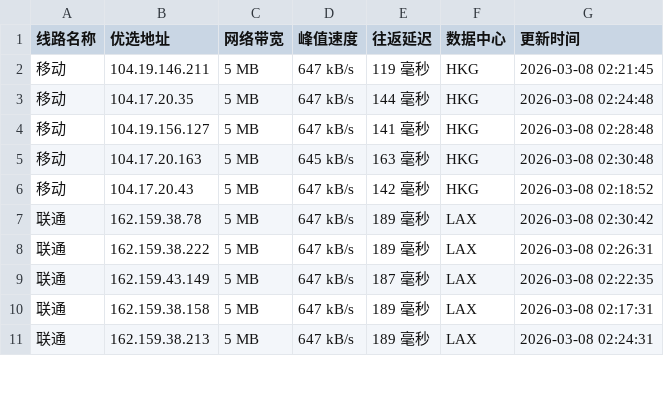
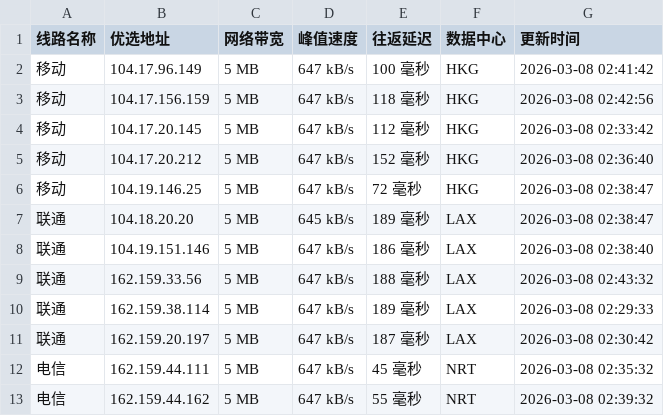
Before and after one commit to yuanxiawan/cfipv4db, a CSV file: cfip.csv, drawn as a sheet; only a part is shown; the diff covers the shown part only.

```diff
--- a/cfip.csv
+++ b/cfip.csv
@@ -1,11 +1,13 @@
 线路名称,优选地址,网络带宽,峰值速度,往返延迟,数据中心,更新时间
-移动,104.19.146.211,5 MB,647 kB/s,119 毫秒,HKG,2026-03-08 02:21:45
-移动,104.17.20.35,5 MB,647 kB/s,144 毫秒,HKG,2026-03-08 02:24:48
-移动,104.19.156.127,5 MB,647 kB/s,141 毫秒,HKG,2026-03-08 02:28:48
-移动,104.17.20.163,5 MB,645 kB/s,163 毫秒,HKG,2026-03-08 02:30:48
-移动,104.17.20.43,5 MB,647 kB/s,142 毫秒,HKG,2026-03-08 02:18:52
-联通,162.159.38.78,5 MB,647 kB/s,189 毫秒,LAX,2026-03-08 02:30:42
-联通,162.159.38.222,5 MB,647 kB/s,189 毫秒,LAX,2026-03-08 02:26:31
-联通,162.159.43.149,5 MB,647 kB/s,187 毫秒,LAX,2026-03-08 02:22:35
-联通,162.159.38.158,5 MB,647 kB/s,189 毫秒,LAX,2026-03-08 02:17:31
-联通,162.159.38.213,5 MB,647 kB/s,189 毫秒,LAX,2026-03-08 02:24:31
+移动,104.17.96.149,5 MB,647 kB/s,100 毫秒,HKG,2026-03-08 02:41:42
+移动,104.17.156.159,5 MB,647 kB/s,118 毫秒,HKG,2026-03-08 02:42:56
+移动,104.17.20.145,5 MB,647 kB/s,112 毫秒,HKG,2026-03-08 02:33:42
+移动,104.17.20.212,5 MB,647 kB/s,152 毫秒,HKG,2026-03-08 02:36:40
+移动,104.19.146.25,5 MB,647 kB/s,72 毫秒,HKG,2026-03-08 02:38:47
+联通,104.18.20.20,5 MB,645 kB/s,189 毫秒,LAX,2026-03-08 02:38:47
+联通,104.19.151.146,5 MB,647 kB/s,186 毫秒,LAX,2026-03-08 02:38:40
+联通,162.159.33.56,5 MB,647 kB/s,188 毫秒,LAX,2026-03-08 02:43:32
+联通,162.159.38.114,5 MB,647 kB/s,189 毫秒,LAX,2026-03-08 02:29:33
+联通,162.159.20.197,5 MB,647 kB/s,187 毫秒,LAX,2026-03-08 02:30:42
+电信,162.159.44.111,5 MB,647 kB/s,45 毫秒,NRT,2026-03-08 02:35:32
+电信,162.159.44.162,5 MB,647 kB/s,55 毫秒,NRT,2026-03-08 02:39:32
```
Also changed, not shown: 2 removed rows and 7 edited cells elsewhere in this file, 1 other file.
